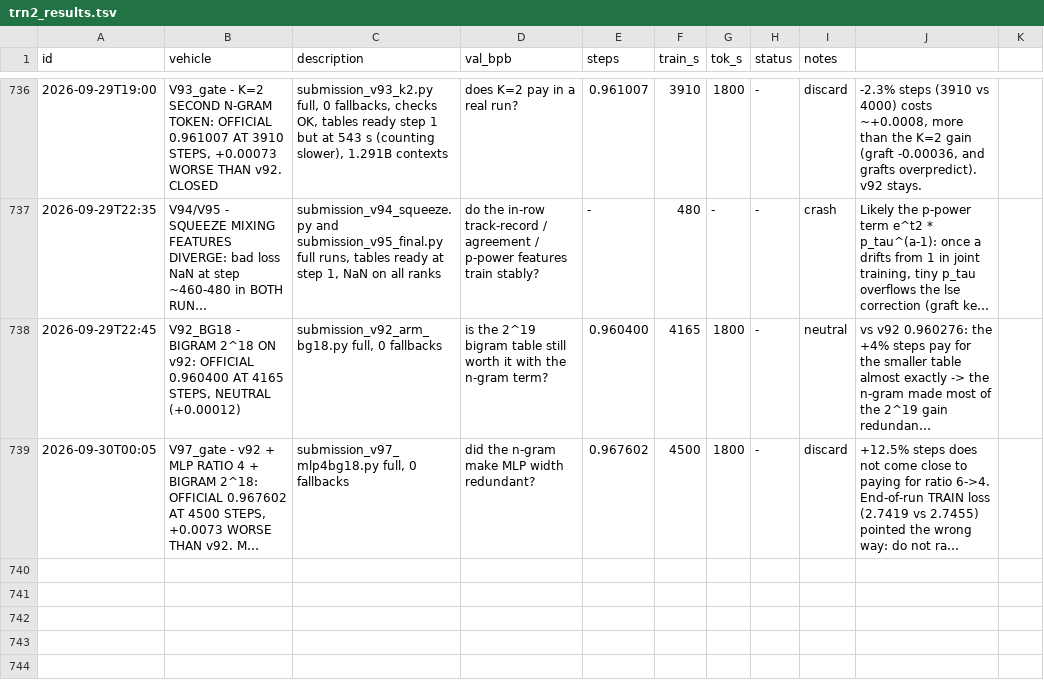
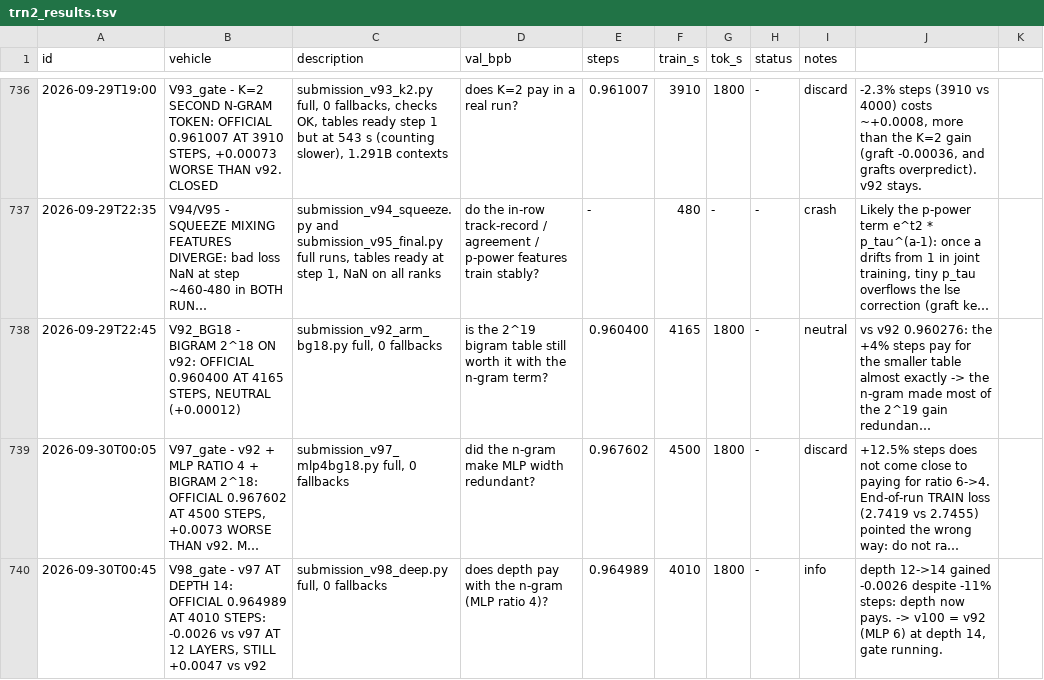
Before and after one commit to flappybird1084/trainium-frontier, a TSV file: trn2_results.tsv, drawn as a sheet; only a part is shown, gaps mark what is left out; long unchanged cells end in …; the diff names each change by its address in the sheet, - before the commit and + after, or states it on an @@ line.

```diff
--- a/trn2_results.tsv
+++ b/trn2_results.tsv
+row 740: 2026-09-30T00:45 | V98_gate - v97 AT DEPTH 14: OFFICIAL 0.964989 AT 4010 STEPS: -0.0026 vs v97 AT 12 LAYERS, STILL +0.0047 vs v92 | submission_v98_deep.py full, 0 fallbacks | does depth pay with the n-gram (MLP ratio 4)? | 0.964989 | 4010 | 1800 | - | info | depth 12->14 gained -0.0026 despite -11% steps: depth now pays. -> v100 = v92 (MLP 6) at depth 14, gate running.
```
